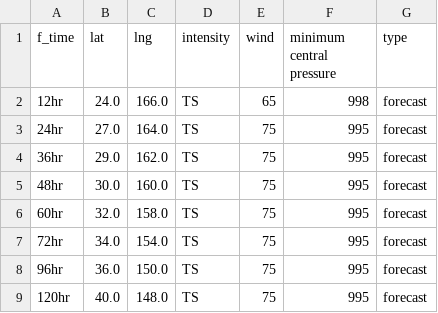
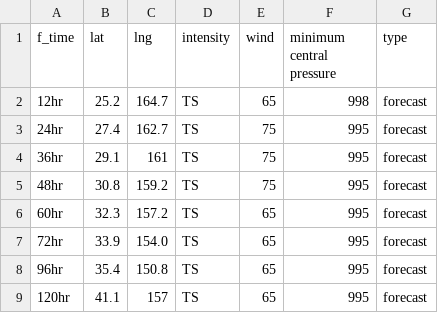
Before and after one commit to zax41006-bot/GHMWS-TC-GIS, a CSV file: forecast_track_C.csv, drawn as a sheet.

```diff
--- a/forecast_track_C.csv
+++ b/forecast_track_C.csv
@@ -1,9 +1,9 @@
 f_time,lat,lng,intensity,wind,minimum central pressure,type
-12hr,24.0,166.0,TS,65,998,forecast
-24hr,27.0,164.0,TS,75,995,forecast
-36hr,29.0,162.0,TS,75,995,forecast
-48hr,30.0,160.0,TS,75,995,forecast
-60hr,32.0,158.0,TS,75,995,forecast
-72hr,34.0,154.0,TS,75,995,forecast
-96hr,36.0,150.0,TS,75,995,forecast
-120hr,40.0,148.0,TS,75,995,forecast
+12hr,25.2,164.7,TS,65,998,forecast
+24hr,27.4,162.7,TS,75,995,forecast
+36hr,29.1,161,TS,75,995,forecast
+48hr,30.8,159.2,TS,75,995,forecast
+60hr,32.3,157.2,TS,65,995,forecast
+72hr,33.9,154.0,TS,65,995,forecast
+96hr,35.4,150.8,TS,65,995,forecast
+120hr,41.1,157,TS,65,995,forecast
```
Also changed, not shown: 1 other file.
